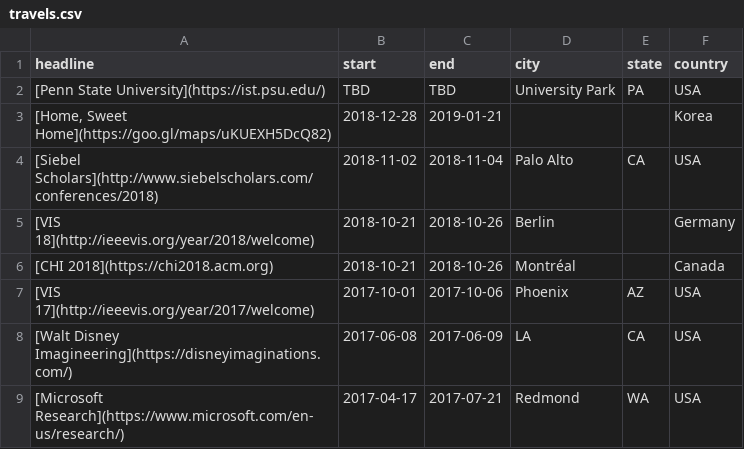
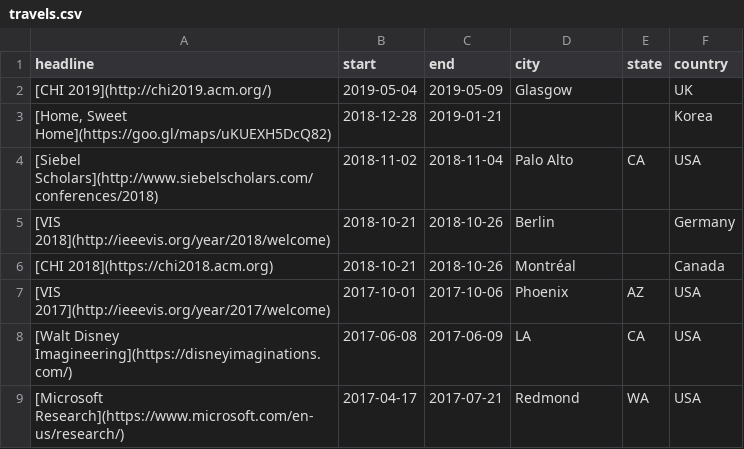
Before and after one commit to namwkim/namwkim.github.io, a CSV file: assets/files/travels.csv, drawn as a sheet.

Commit message:
Update travels.csv

```diff
--- a/assets/files/travels.csv
+++ b/assets/files/travels.csv
@@ -1,8 +1,8 @@
 headline,start,end,city,state,country
-[Penn State University](https://ist.psu.edu/),TBD,TBD,University Park,PA,USA
+[CHI 2019](http://chi2019.acm.org/),2019-05-04,2019-05-09,Glasgow,,UK
 "[Home, Sweet Home](https://goo.gl/maps/uKUEXH5DcQ82)",2018-12-28,2019-01-21,,,Korea
 [Siebel Scholars](http://www.siebelscholars.com/conferences/2018), 2018-11-02,2018-11-04,Palo Alto,CA,USA
-[VIS 18](http://ieeevis.org/year/2018/welcome),2018-10-21,2018-10-26,Berlin,,Germany
+[VIS 2018](http://ieeevis.org/year/2018/welcome),2018-10-21,2018-10-26,Berlin,,Germany
 [CHI 2018](https://chi2018.acm.org),2018-10-21,2018-10-26,Montréal,,Canada
-[VIS 17](http://ieeevis.org/year/2017/welcome),2017-10-01,2017-10-06,Phoenix,AZ,USA
+[VIS 2017](http://ieeevis.org/year/2017/welcome),2017-10-01,2017-10-06,Phoenix,AZ,USA
 [Walt Disney Imagineering](https://disneyimaginations.com/),2017-06-08,2017-06-09,LA,CA,USA
```
